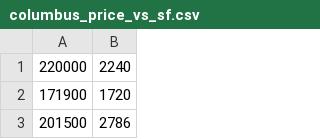
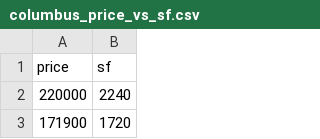
Before and after one commit to efosler/cse5522data, a CSV file: columbus_price_vs_sf.csv, drawn as a sheet; only a part is shown; the shorter side is filled out with more unchanged rows; the diff names each change by its address in the sheet, - before the commit and + after, or states it on an @@ line.

Commit message:
added headers

```diff
--- a/columbus_price_vs_sf.csv
+++ b/columbus_price_vs_sf.csv
+row 1: price | sf
```
